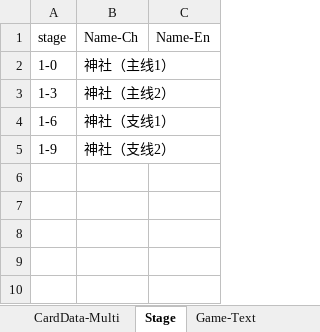
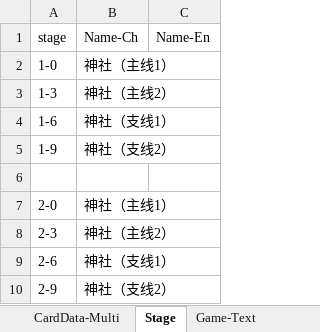
Before and after one commit to NAJA5152/TouhouMachineLearning2022, an Excel workbook: Assets/GameResources/Scene1Resource/GameData/GameData.xlsx, sheet Stage, drawn as a sheet; values as stored, in another font and other column widths than the file's, no borders; the diff names each change by its address in the sheet, - before the commit and + after, or states it on an @@ line.

```diff
--- a/Assets/GameResources/Scene1Resource/GameData/GameData.xlsx (sheet Stage)
+++ b/Assets/GameResources/Scene1Resource/GameData/GameData.xlsx (sheet Stage)
+row 6: (empty)
+row 7: 2-0 | 神社（主线1）
+row 8: 2-3 | 神社（主线2）
+row 9: 2-6 | 神社（支线1）
+row 10: 2-9 | 神社（支线2）
```
Also changed, not shown: 28 other files.
